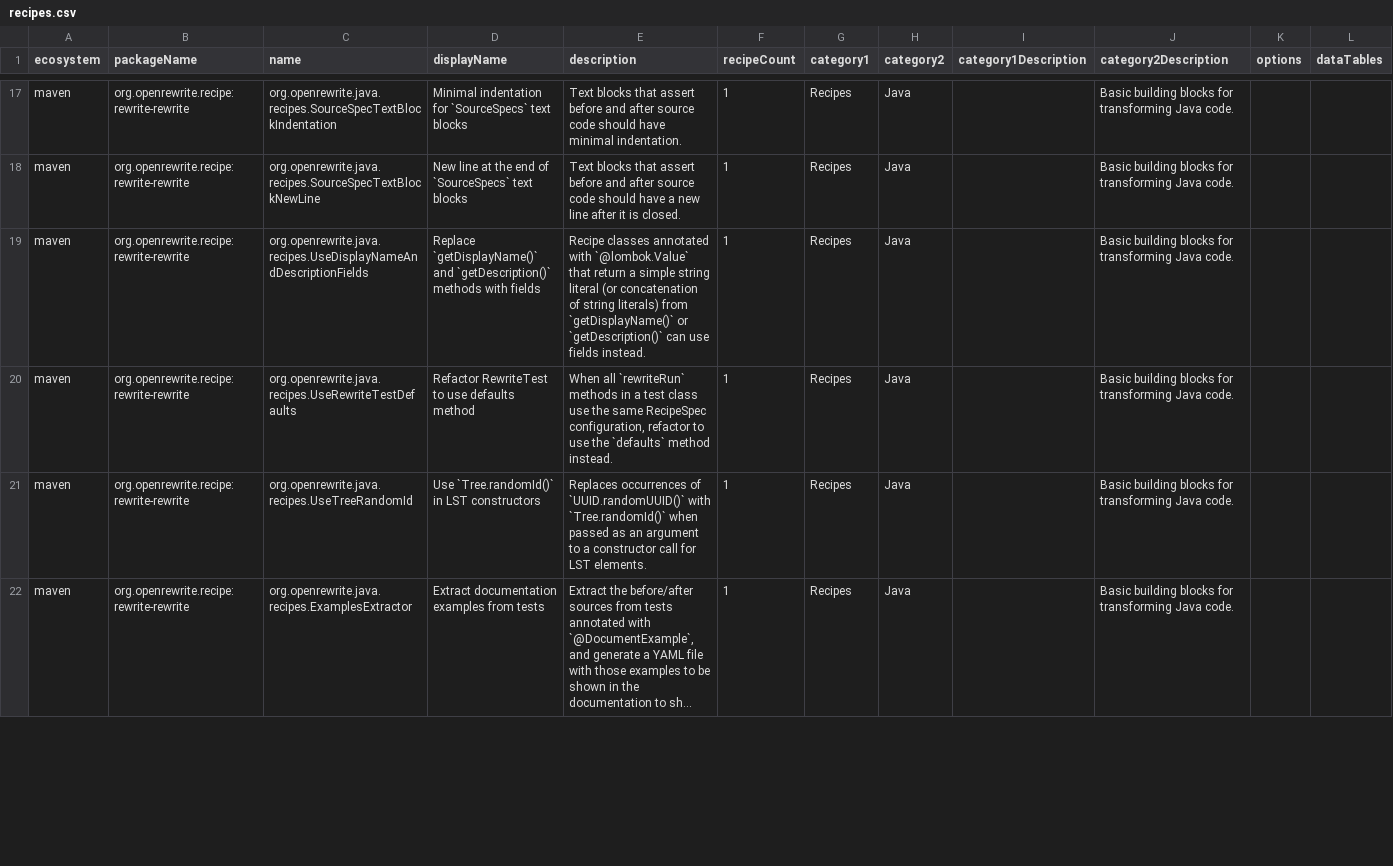
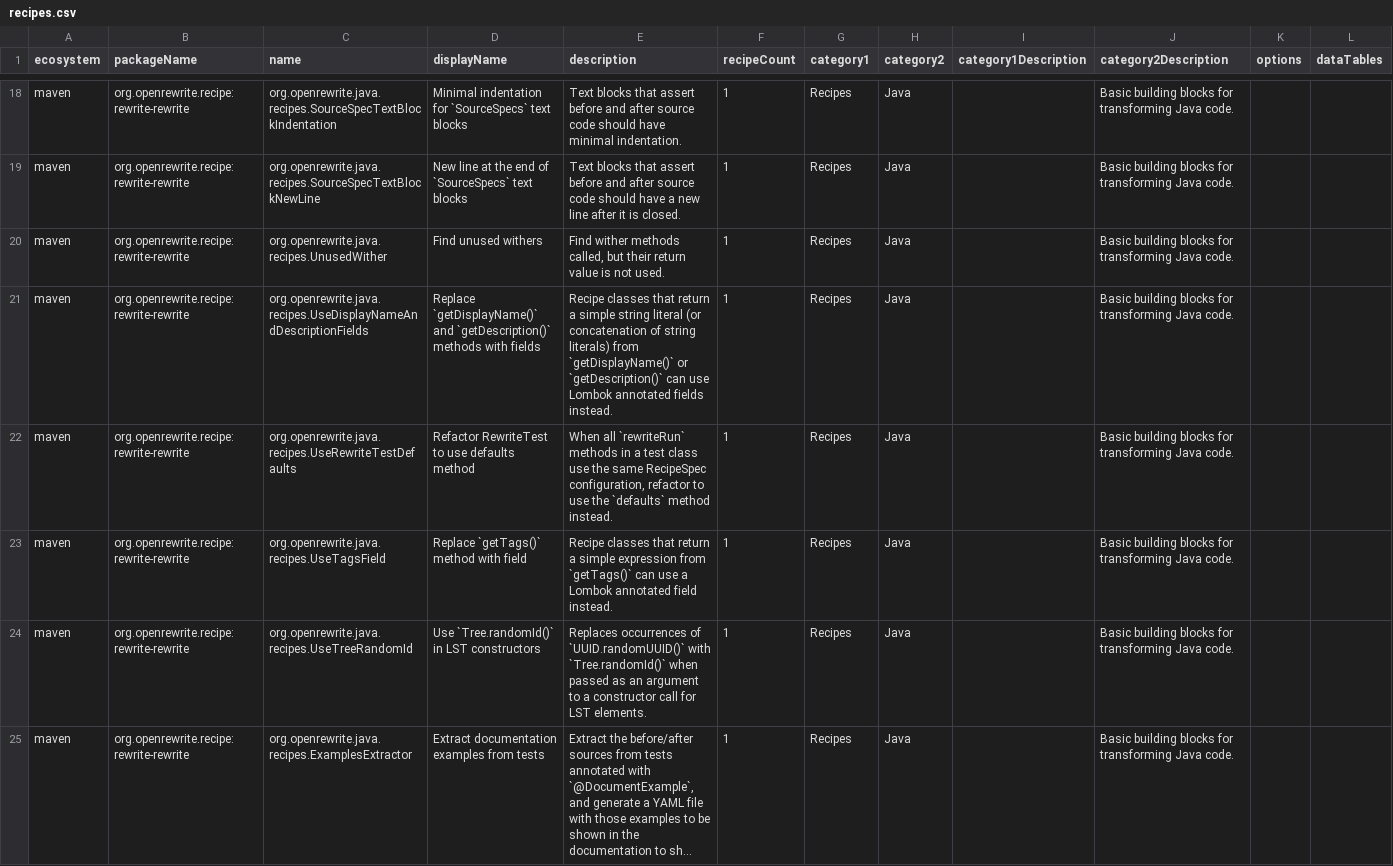
Before and after one commit to openrewrite/rewrite-rewrite, a CSV file: src/main/resources/META-INF/rewrite/recipes.csv, drawn as a sheet; only a part is shown, gaps mark what is left out; long unchanged cells end in …; the diff covers the shown part only.

```diff
--- a/src/main/resources/META-INF/rewrite/recipes.csv
+++ b/src/main/resources/META-INF/rewrite/recipes.csv
@@ -38,4 +39,6 @@ maven,org.openrewrite.recipe:rewrite-rewrite,org.openrewrite.java.recipes.Source
 maven,org.openrewrite.recipe:rewrite-rewrite,org.openrewrite.java.recipes.SourceSpecTextBlockNewLine,New line at the end of `SourceSpecs` text blocks,Text blocks that assert before and after source code should have a new line after it is closed.,1,Recipes,Java,,Basic building blocks for transforming Java code.,,
-maven,org.openrewrite.recipe:rewrite-rewrite,org.openrewrite.java.recipes.UseDisplayNameAndDescriptionFields,Replace `getDisplayName()` and `getDescription()` methods with fields,Recipe classes annotated with `@lombok.Value` that return a simple string literal (or concatenation of string literals) from `getDisplayName()` or `getDescription()` can use fields instead.,1,Recipes,Java,,Basic building blocks for transforming Java code.,,
+maven,org.openrewrite.recipe:rewrite-rewrite,org.openrewrite.java.recipes.UnusedWither,Find unused withers,"Find wither methods called, but their return value is not used.",1,Recipes,Java,,Basic building blocks for transforming Java code.,,
+maven,org.openrewrite.recipe:rewrite-rewrite,org.openrewrite.java.recipes.UseDisplayNameAndDescriptionFields,Replace `getDisplayName()` and `getDescription()` methods with fields,Recipe classes that return a simple string literal (or concatenation of string literals) from `getDisplayName()` or `getDescription()` can use Lombok annotated fields instead.,1,Recipes,Java,,Basic building blocks for transforming Java code.,,
 maven,org.openrewrite.recipe:rewrite-rewrite,org.openrewrite.java.recipes.UseRewriteTestDefaults,Refactor RewriteTest to use defaults method,"When all `rewriteRun` methods in a test class use the same RecipeSpec configuration, refactor to use the `defaults` method instead.",1,Recipes,Java,,Basic building blocks for transforming Java code.,,
+maven,org.openrewrite.recipe:rewrite-rewrite,org.openrewrite.java.recipes.UseTagsField,Replace `getTags()` method with field,Recipe classes that return a simple expression from `getTags()` can use a Lombok annotated field instead.,1,Recipes,Java,,Basic building blocks for transforming Java code.,,
 maven,org.openrewrite.recipe:rewrite-rewrite,org.openrewrite.java.recipes.UseTreeRandomId,Use `Tree.randomId()` in LST constructors,Replaces occurrences of `UUID.randomUUID()` with `Tree.randomId()` when passed as an argument to a constructor call for LST elements.,1,Recipes,Java,,Basic building blocks for transforming Java code.,,
```
Also changed, not shown: 1 added row and 3 edited cells elsewhere in this file, 2 other files.
